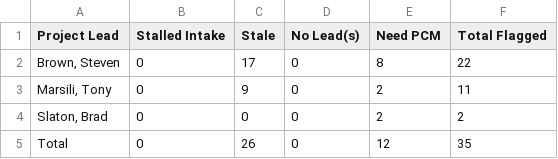
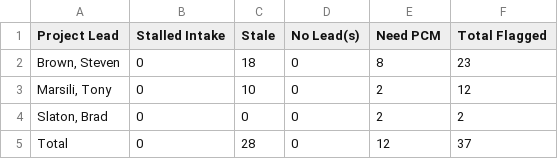
Before and after one commit to winkjb/ai-dev, a CSV file: project-management/01-coordinator/output/coordinator-project-flags-summary.csv, drawn as a sheet.

```diff
--- a/project-management/01-coordinator/output/coordinator-project-flags-summary.csv
+++ b/project-management/01-coordinator/output/coordinator-project-flags-summary.csv
@@ -1,5 +1,5 @@
 "Project Lead","Stalled Intake","Stale","No Lead(s)","Need PCM","Total Flagged"
-"Brown, Steven","0","17","0","8","22"
-"Marsili, Tony","0","9","0","2","11"
+"Brown, Steven","0","18","0","8","23"
+"Marsili, Tony","0","10","0","2","12"
 "Slaton, Brad","0","0","0","2","2"
-"Total","0","26","0","12","35"
+"Total","0","28","0","12","37"
```
Also changed, not shown: project-management/01-coordinator/output/coordinator-project-flags-detail.csv, 3 other files.
